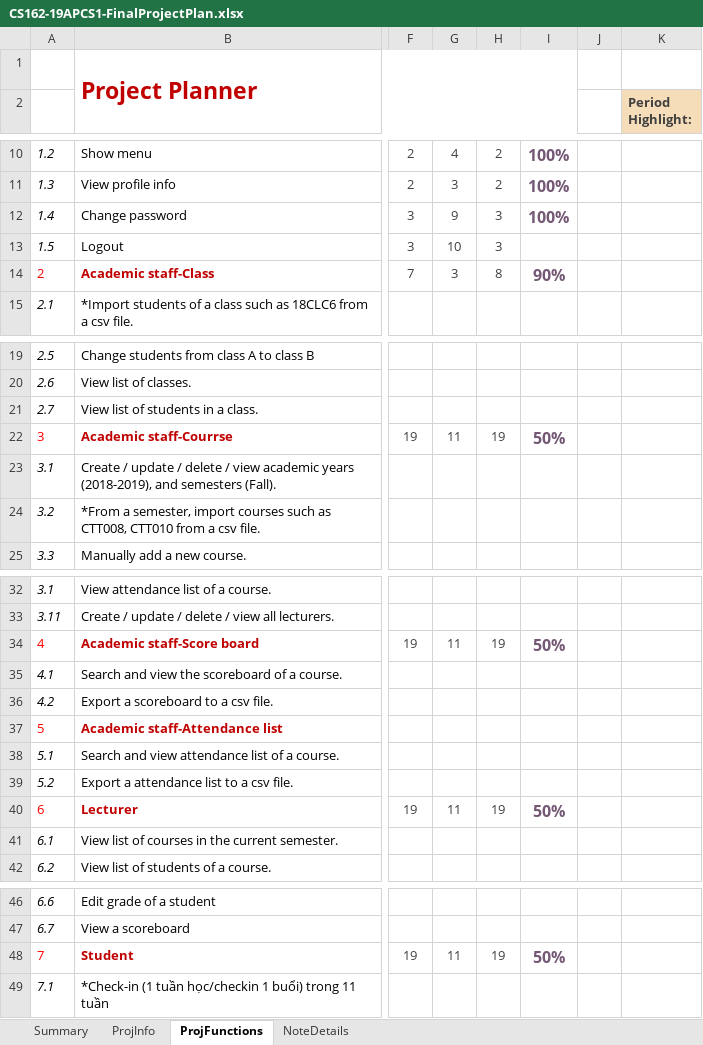
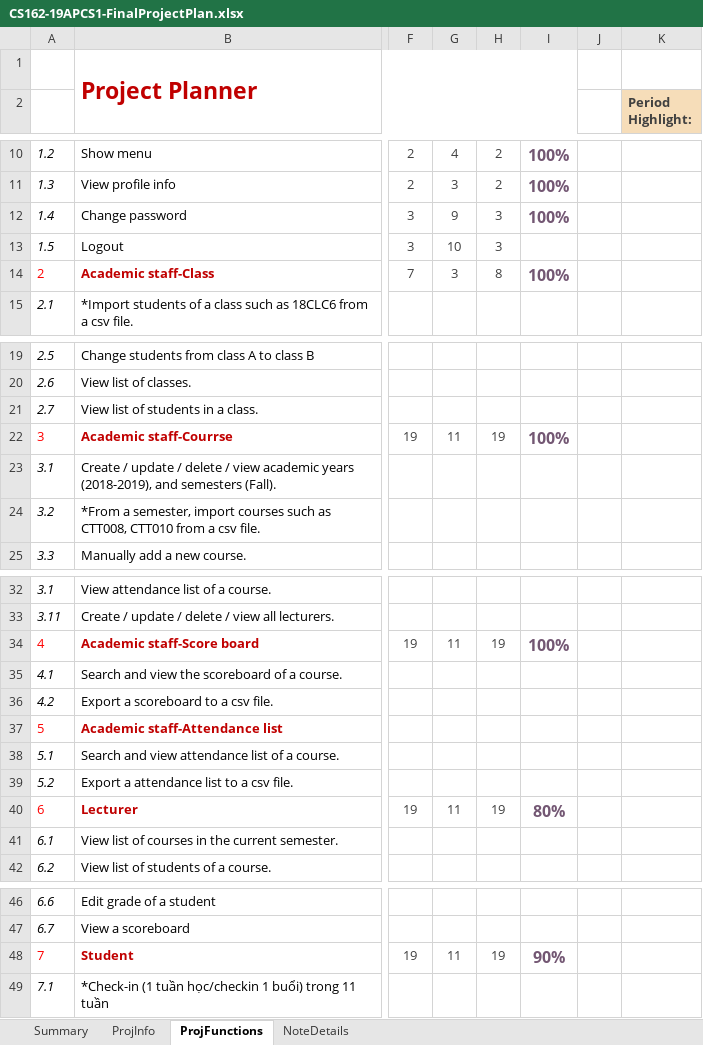
Before and after one commit to BabaYaga1279/StudentManagement, an Excel workbook: CS162-19APCS1-FinalProjectPlan.xlsx, sheet ProjFunctions, drawn as a sheet; only a part is shown, gaps mark what is left out; values as stored, in another font and other column widths than the file's, no borders; charts and pictures and conditional formats not drawn; the diff names each change by its address in the sheet, - before the commit and + after, or states it on an @@ line.

```diff
--- a/CS162-19APCS1-FinalProjectPlan.xlsx (sheet ProjFunctions)
+++ b/CS162-19APCS1-FinalProjectPlan.xlsx (sheet ProjFunctions)
-I14: 90%
+I14: 100%
-I22: 50%
+I22: 100%
-I34: 50%
+I34: 100%
-I40: 50%
+I40: 80%
-I48: 50%
+I48: 90%
```
Also changed, not shown: 7 other files.
